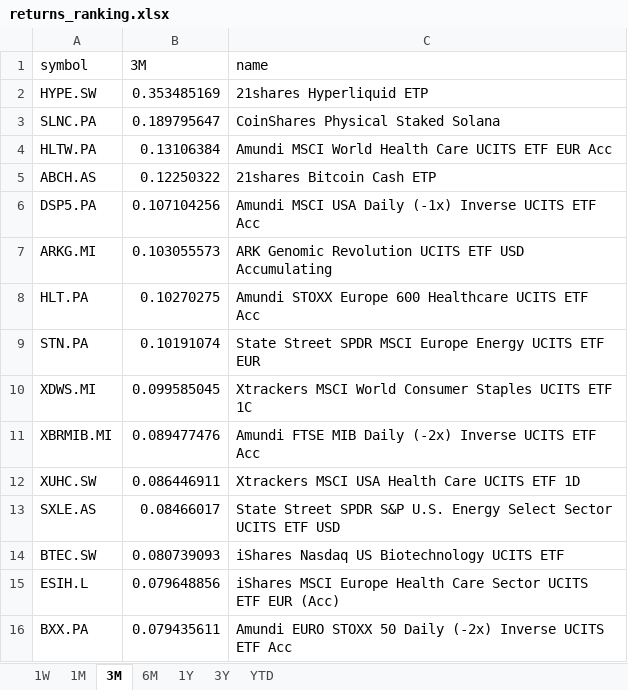
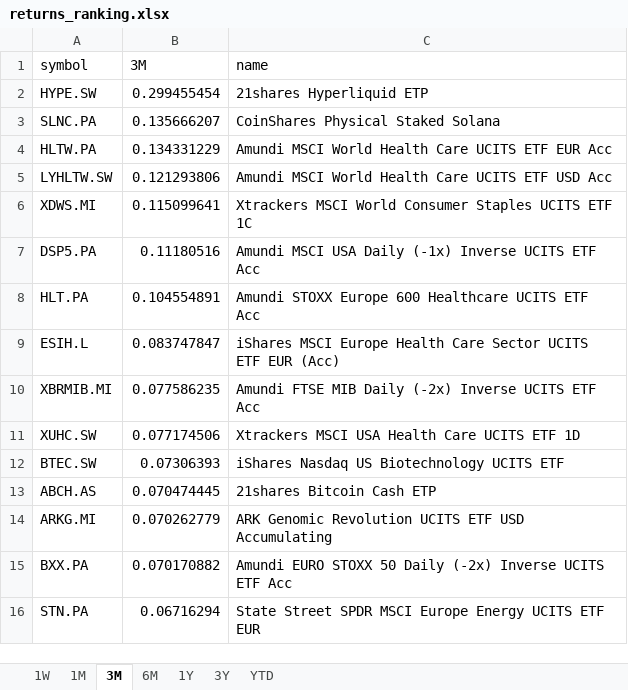
Before and after one commit to laceto/myfinance2, an Excel workbook: data/results/etf/returns_ranking.xlsx, sheet 3M, drawn as a sheet; values as stored, in another font and other column widths than the file's, no borders; removed rows and columns are numbered as before the commit, all else as after; the diff names each change by its address in the sheet, - before the commit and + after, or states it on an @@ line.

```diff
--- a/data/results/etf/returns_ranking.xlsx (sheet 3M)
+++ b/data/results/etf/returns_ranking.xlsx (sheet 3M)
-B2 (3M): 0.353485169
+B2 (3M): 0.299455454
-B3 (3M): 0.189795647
+B3 (3M): 0.135666207
-B4 (3M): 0.13106384
+B4 (3M): 0.134331229
-row 5: ABCH.AS | 0.12250322 | 21shares Bitcoin Cash ETP
+row 5: LYHLTW.SW | 0.121293806 | Amundi MSCI World Health Care UCITS ETF USD Acc
+row 6: XDWS.MI | 0.115099641 | Xtrackers MSCI World Consumer Staples UCITS ETF 1C
-B7 (3M): 0.107104256
+B7 (3M): 0.11180516
-row 7: ARKG.MI | 0.103055573 | ARK Genomic Revolution UCITS ETF USD Accumulating
-B8 (3M): 0.10270275
+B8 (3M): 0.104554891
-row 9: STN.PA | 0.10191074 | State Street SPDR MSCI Europe Energy UCITS ETF EUR
-row 10: XDWS.MI | 0.099585045 | Xtrackers MSCI World Consumer Staples UCITS ETF 1C
+row 9: ESIH.L | 0.083747847 | iShares MSCI Europe Health Care Sector UCITS ETF EUR (Acc)
-B10 (3M): 0.089477476
+B10 (3M): 0.077586235
-B11 (3M): 0.086446911
+B11 (3M): 0.077174506
-row 13: SXLE.AS | 0.08466017 | State Street SPDR S&P U.S. Energy Select Sector UCITS ETF USD
-B12 (3M): 0.080739093
+B12 (3M): 0.07306393
-row 15: ESIH.L | 0.079648856 | iShares MSCI Europe Health Care Sector UCITS ETF EUR (Acc)
+row 13: ABCH.AS | 0.070474445 | 21shares Bitcoin Cash ETP
+row 14: ARKG.MI | 0.070262779 | ARK Genomic Revolution UCITS ETF USD Accumulating
-B15 (3M): 0.079435611
+B15 (3M): 0.070170882
+row 16: STN.PA | 0.06716294 | State Street SPDR MSCI Europe Energy UCITS ETF EUR
```
Also changed, not shown: sheet 1W, sheet 6M, sheet 1M, sheet 1Y, sheet 3Y, sheet YTD, 2 other files.
